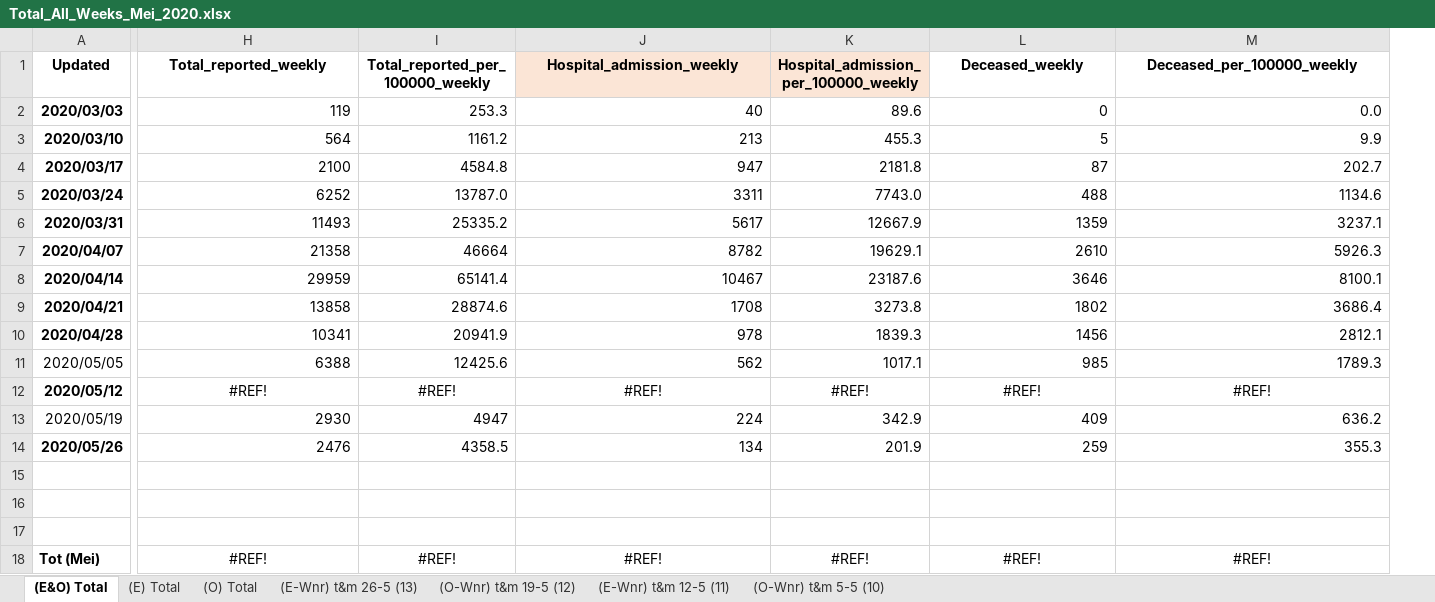
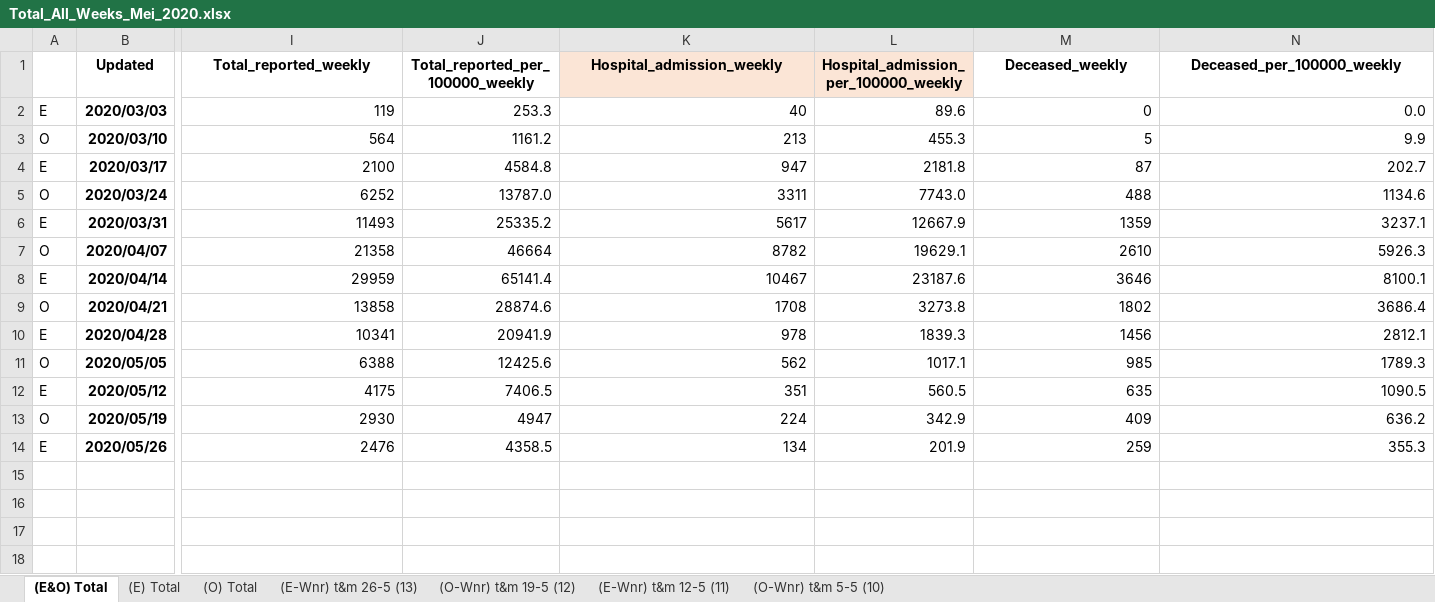
Before and after one commit to microsoft/Bing-COVID-19-Data, an Excel workbook: for-editing-rivm-data/accumulation/xlsx/Total_All_Weeks_Mei_2020.xlsx, sheet (E&O) Total, drawn as a sheet; only a part is shown, gaps mark what is left out; values as stored, in another font and other column widths than the file's, no borders; removed rows and columns are numbered as before the commit, all else as after; rows hold the shown columns only; the diff names each change by its address in the sheet, - before the commit and + after, or states it on an @@ line.

```diff
--- a/for-editing-rivm-data/accumulation/xlsx/Total_All_Weeks_Mei_2020.xlsx (sheet (E&O) Total)
+++ b/for-editing-rivm-data/accumulation/xlsx/Total_All_Weeks_Mei_2020.xlsx (sheet (E&O) Total)
+column A, rows 2-14: E | O | E | O | E | O | E | O | E | O | E | O | E
-B11 bold: off
+B11 bold: on
-I12 (Total_reported_weekly): #REF!
+I12 (Total_reported_weekly): 4175
-I12:N12 alignment: center
+I12:N12 alignment: right
-J12 (Total_reported_per_100000_weekly): #REF!
+J12 (Total_reported_per_100000_weekly): 7406.5
-K12 (Hospital_admission_weekly): #REF!
+K12 (Hospital_admission_weekly): 351
-L12: #REF!
+L12: 560.5
-M12 (Deceased_weekly): #REF!
+M12 (Deceased_weekly): 635
-N12 (Deceased_per_100000_weekly): #REF!
+N12 (Deceased_per_100000_weekly): 1090.5
-B13 bold: off
+B13 bold: on
-row 15: (empty)
-row 16: (empty)
-row 17: (empty)
-row 18: Tot (Mei) | #REF! | #REF! | #REF! | #REF! | #REF! | #REF!
```
Also changed, not shown: sheet (O-Wnr) t&m 19-5 (12), sheet (E-Wnr) t&m 12-5 (11), sheet (O) Total, sheet (E) Total, formulas that keep their value, for-editing-rivm-data/accumulation/xlsx/Total_All_Weeks_Aug_2020.xlsx, for-editing-rivm-data/accumulation/xlsx/Total_All_Weeks_Dec_2020.xlsx, 7 other files.
